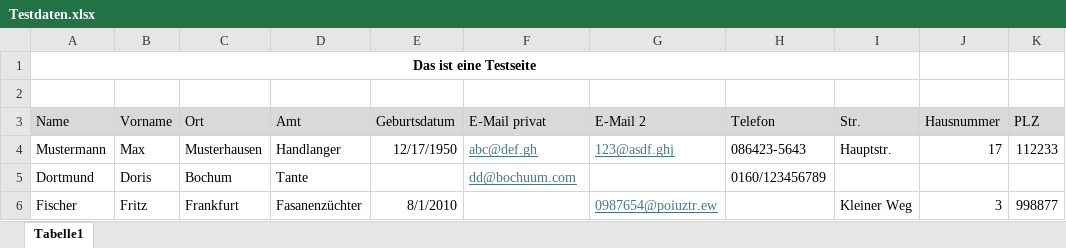
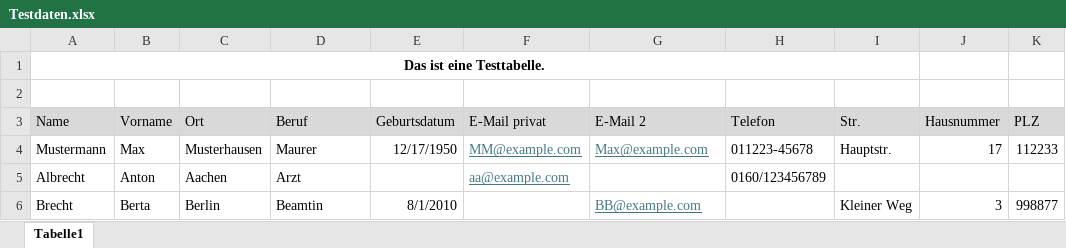
Before and after one commit to jstiete/Adressliste_senden, an Excel workbook: Testdaten.xlsx, sheet Tabelle1, drawn as a sheet; values as stored, in another font and other column widths than the file's, no borders; removed rows and columns are numbered as before the commit, all else as after; the diff names each change by its address in the sheet, - before the commit and + after, or states it on an @@ line.

```diff
--- a/Testdaten.xlsx (sheet Tabelle1)
+++ b/Testdaten.xlsx (sheet Tabelle1)
-A1 (Name): Das ist eine Testseite
+A1 (Name): Das ist eine Testtabelle.
-D3: Amt
+D3: Beruf
-D4 (Beruf): Handlanger
+D4 (Beruf): Maurer
-F4 (E-Mail privat): abc@def.gh
+F4 (E-Mail privat): MM@example.com
-G4 (E-Mail 2): 123@asdf.ghj
+G4 (E-Mail 2): Max@example.com
-H4 (Telefon): 086423-5643
+H4 (Telefon): 011223-45678
-row 5: Dortmund | Doris | Bochum | Tante |  | dd@bochuum.com |  | 0160/123456789
+row 5: Albrecht | Anton | Aachen | Arzt |  | aa@example.com |  | 0160/123456789
-A6 (Name): Fischer
+A6 (Name): Brecht
-B6 (Vorname): Fritz
+B6 (Vorname): Berta
-C6 (Ort): Frankfurt
+C6 (Ort): Berlin
-D6 (Beruf): Fasanenzüchter
+D6 (Beruf): Beamtin
-G6 (E-Mail 2): 0987654@poiuztr.ew
+G6 (E-Mail 2): BB@example.com
```
Also changed, not shown: 5 other files.
